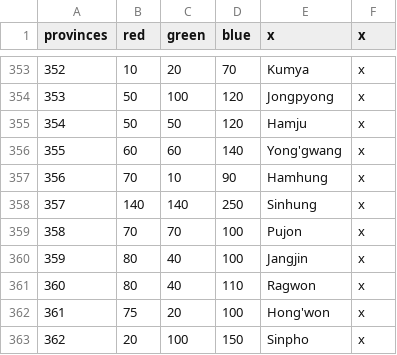
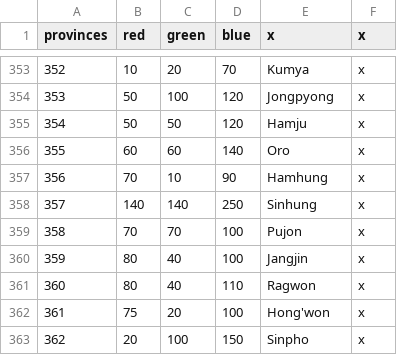
Before and after one commit to soregi/Fallen-Skyscraper, a CSV file: Falen/map/definition.csv, drawn as a sheet; only a part is shown, gaps mark what is left out.

```diff
--- a/Falen/map/definition.csv
+++ b/Falen/map/definition.csv
@@ -355,3 +355,3 @@ provinces;red;green;blue;x;x
 354;50;50;120;Hamju;x
-355;60;60;140;Yong'gwang;x
+355;60;60;140;Oro;x
 356;70;10;90;Hamhung;x
```
Also changed, not shown: 12 other files.
